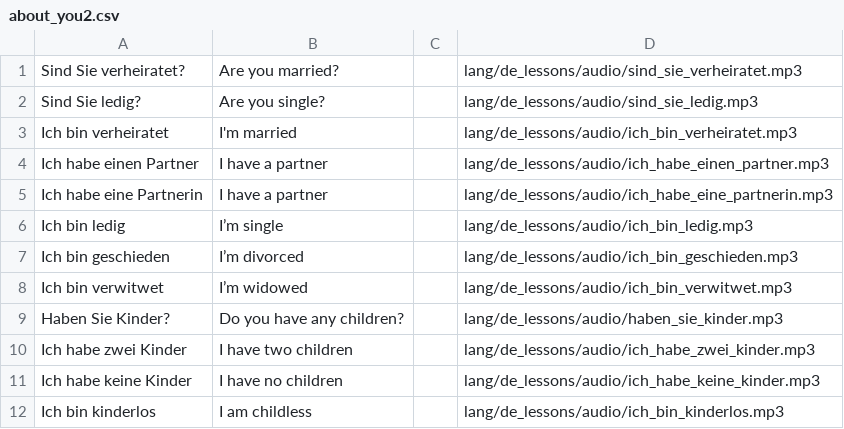
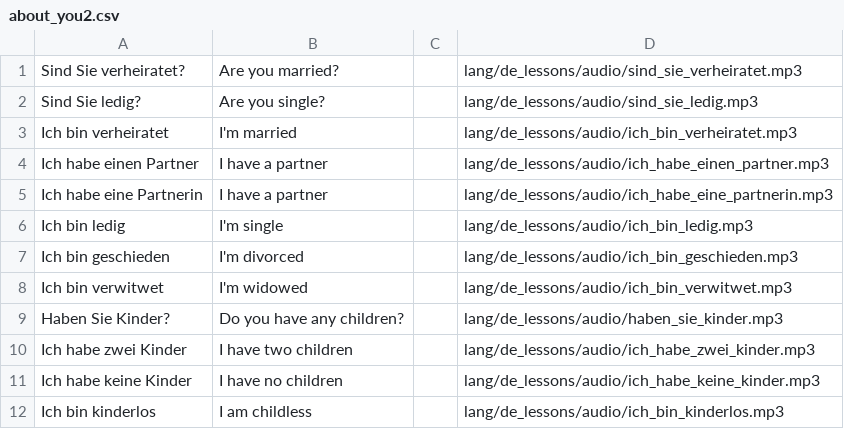
Before and after one commit to stevnw/PhraseWeaver, a CSV file: lang/de_lessons/about_you2.csv, drawn as a sheet.

Commit message:
Updates

```diff
--- a/lang/de_lessons/about_you2.csv
+++ b/lang/de_lessons/about_you2.csv
@@ -5,5 +5,5 @@ Ich habe einen Partner,I have a partner,,lang/de_lessons/audio/ich_habe_einen_pa
 Ich habe eine Partnerin,I have a partner,,lang/de_lessons/audio/ich_habe_eine_partnerin.mp3
-Ich bin ledig,I’m single,,lang/de_lessons/audio/ich_bin_ledig.mp3
-Ich bin geschieden,I’m divorced,,lang/de_lessons/audio/ich_bin_geschieden.mp3
-Ich bin verwitwet,I’m widowed,,lang/de_lessons/audio/ich_bin_verwitwet.mp3
+Ich bin ledig,I'm single,,lang/de_lessons/audio/ich_bin_ledig.mp3
+Ich bin geschieden,I'm divorced,,lang/de_lessons/audio/ich_bin_geschieden.mp3
+Ich bin verwitwet,I'm widowed,,lang/de_lessons/audio/ich_bin_verwitwet.mp3
 Haben Sie Kinder?,Do you have any children?,,lang/de_lessons/audio/haben_sie_kinder.mp3
```
